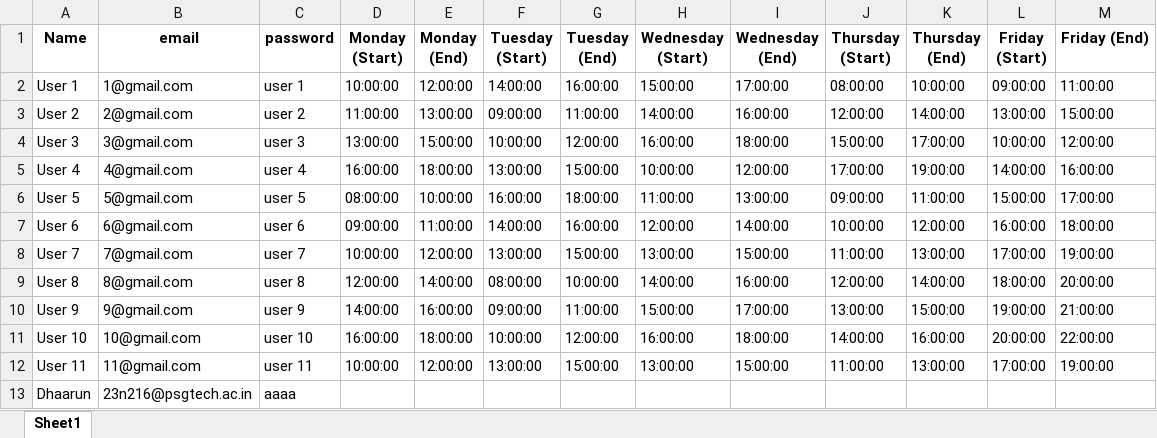
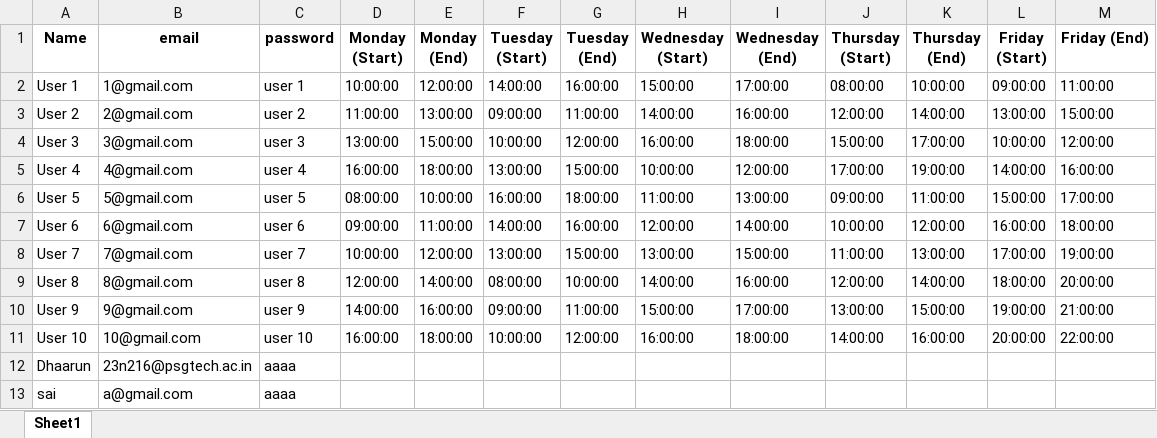
Before and after one commit to Sai3Karthi/ImagineerX, an Excel workbook: get_calendar_info/testdata.xlsx, sheet Sheet1, drawn as a sheet; values as stored, in another font and other column widths than the file's, no borders; removed rows and columns are numbered as before the commit, all else as after; the diff names each change by its address in the sheet, - before the commit and + after, or states it on an @@ line.

```diff
--- a/get_calendar_info/testdata.xlsx (sheet Sheet1)
+++ b/get_calendar_info/testdata.xlsx (sheet Sheet1)
-row 12: User 11 | 11@gmail.com | user 11 | 10:00:00 | 12:00:00 | 13:00:00 | 15:00:00 | 13:00:00 | 15:00:00 | 11:00:00 | 13:00:00 | 17:00:00 | 19:00:00
+row 13: sai | a@gmail.com | aaaa
```
Also changed, not shown: 6 other files.
